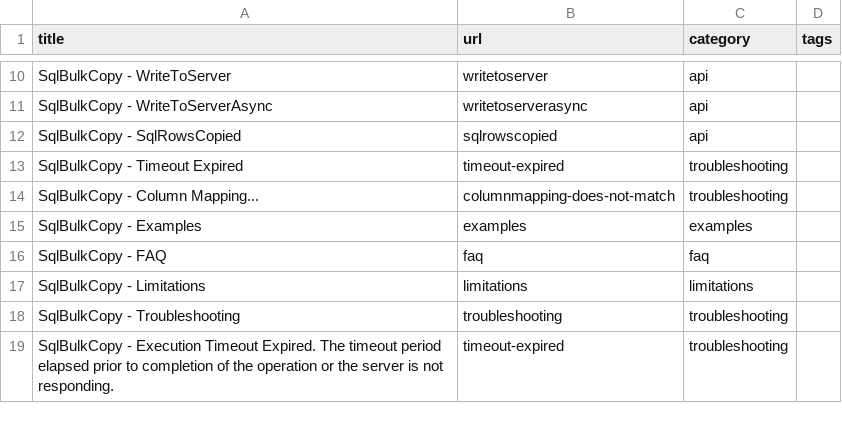
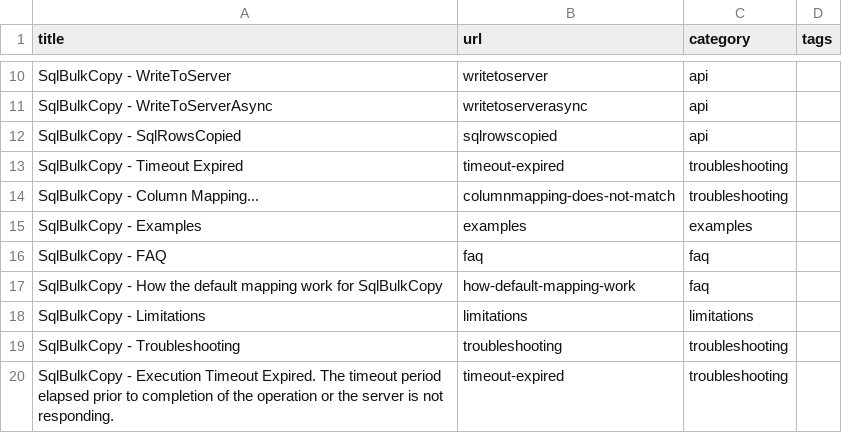
Before and after one commit to zzzprojects/sqlbulkcopy-tutorial, a CSV file: docs/_data/pages.csv, drawn as a sheet; only a part is shown, gaps mark what is left out; the diff names each change by its address in the sheet, - before the commit and + after, or states it on an @@ line.

Commit message:
Update pages.csv

```diff
--- a/docs/_data/pages.csv
+++ b/docs/_data/pages.csv
+row 17: SqlBulkCopy - How the default mapping work for SqlBulkCopy | how-default-mapping-work | faq
```
